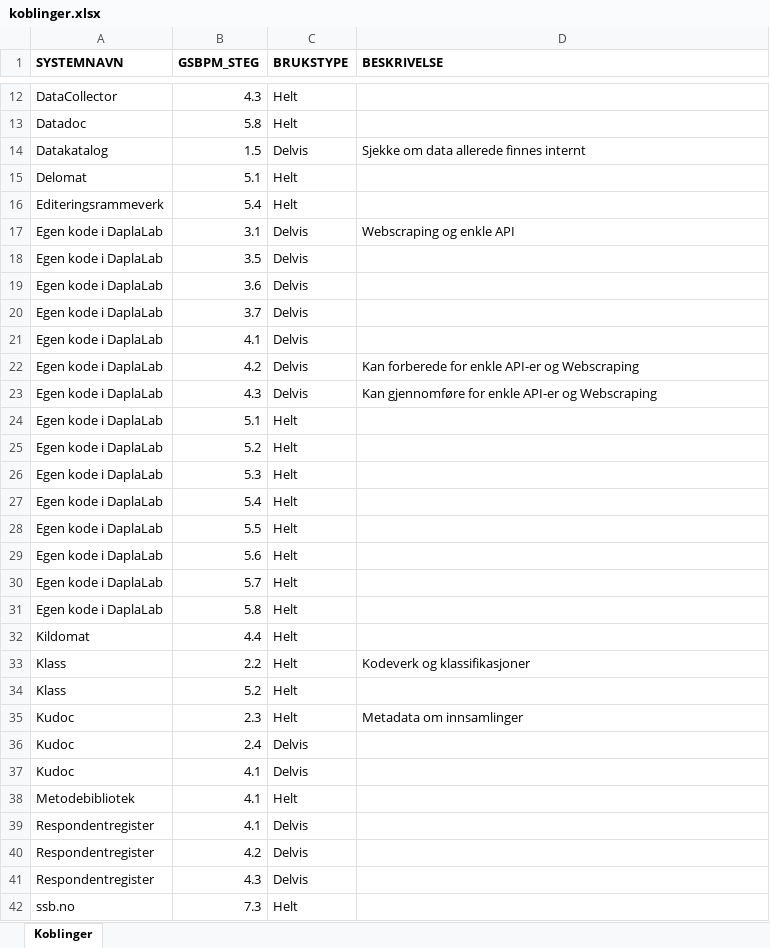
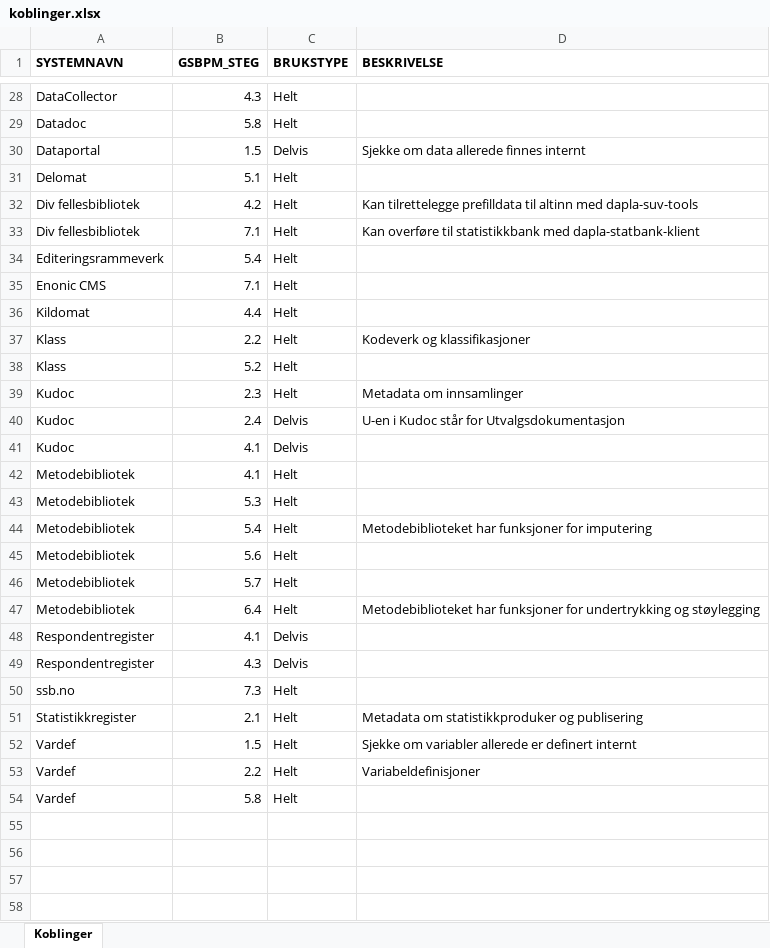
Before and after one commit to thomasbjornskau/dataviz-resources, an Excel workbook: gsbpm/apps/systemer/koblinger.xlsx, sheet Koblinger, drawn as a sheet; only a part is shown, gaps mark what is left out; the shorter side is filled out with more unchanged rows; values as stored, in another font and other column widths than the file's, no borders; removed rows and columns are numbered as before the commit, all else as after; the diff covers the shown part only; the diff names each change by its address in the sheet, - before the commit and + after, or states it on an @@ line.

```diff
--- a/gsbpm/apps/systemer/koblinger.xlsx (sheet Koblinger)
+++ b/gsbpm/apps/systemer/koblinger.xlsx (sheet Koblinger)
-A30 (SYSTEMNAVN): Datakatalog
+A30 (SYSTEMNAVN): Dataportal
+row 32: Div fellesbibliotek | 4.2 | Helt | Kan tilrettelegge prefilldata til altinn med dapla-suv-tools
+row 33: Div fellesbibliotek | 7.1 | Helt | Kan overføre til statistikkbank med dapla-statbank-klient
-row 17: Egen kode i DaplaLab | 3.1 | Delvis | Webscraping og enkle API
-row 18: Egen kode i DaplaLab | 3.5 | Delvis
-row 19: Egen kode i DaplaLab | 3.6 | Delvis
-row 20: Egen kode i DaplaLab | 3.7 | Delvis
-row 21: Egen kode i DaplaLab | 4.1 | Delvis
-row 22: Egen kode i DaplaLab | 4.2 | Delvis | Kan forberede for enkle API-er og Webscraping
-row 23: Egen kode i DaplaLab | 4.3 | Delvis | Kan gjennomføre for enkle API-er og Webscraping
-row 24: Egen kode i DaplaLab | 5.1 | Helt
-row 25: Egen kode i DaplaLab | 5.2 | Helt
-row 26: Egen kode i DaplaLab | 5.3 | Helt
-row 27: Egen kode i DaplaLab | 5.4 | Helt
-row 28: Egen kode i DaplaLab | 5.5 | Helt
-row 29: Egen kode i DaplaLab | 5.6 | Helt
-row 30: Egen kode i DaplaLab | 5.7 | Helt
-row 31: Egen kode i DaplaLab | 5.8 | Helt
+row 35: Enonic CMS | 7.1 | Helt
-D40 (BESKRIVELSE): (empty)
+D40 (BESKRIVELSE): U-en i Kudoc står for Utvalgsdokumentasjon
+row 43: Metodebibliotek | 5.3 | Helt
+row 44: Metodebibliotek | 5.4 | Helt | Metodebiblioteket har funksjoner for imputering
+row 45: Metodebibliotek | 5.6 | Helt
+row 46: Metodebibliotek | 5.7 | Helt
+row 47: Metodebibliotek | 6.4 | Helt | Metodebiblioteket har funksjoner for undertrykking og støylegging
-row 40: Respondentregister | 4.2 | Delvis
```
Also changed, not shown: 16 added rows and 5 edited cells elsewhere in this sheet, 2 other files.
